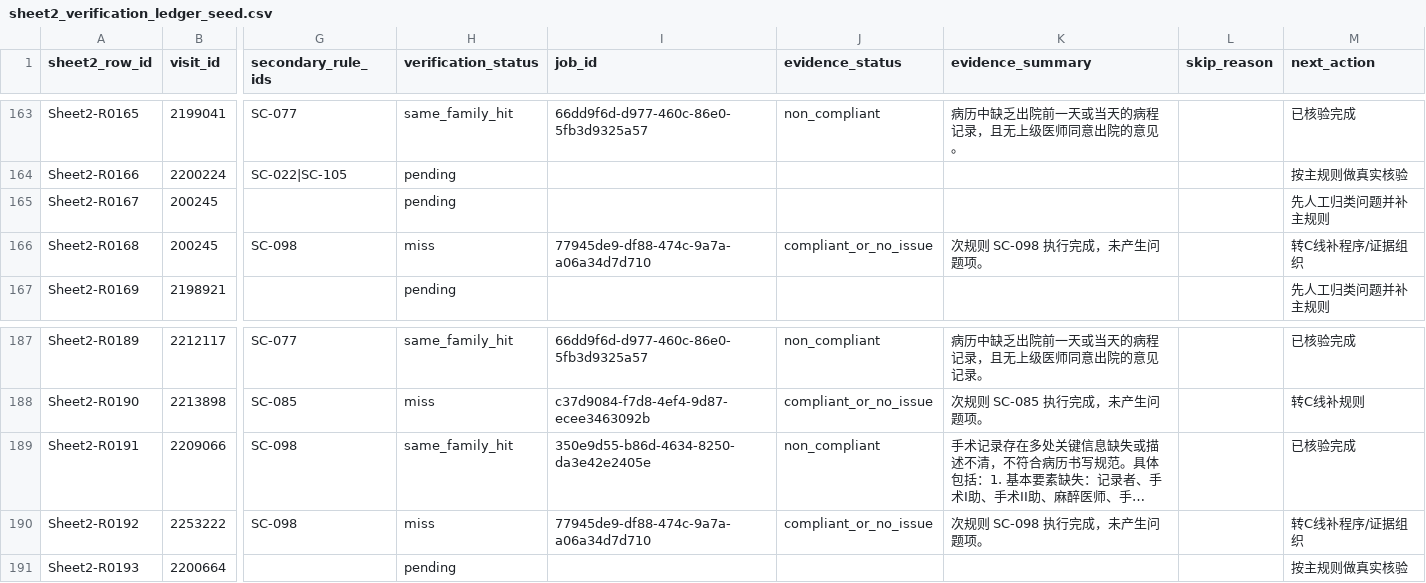
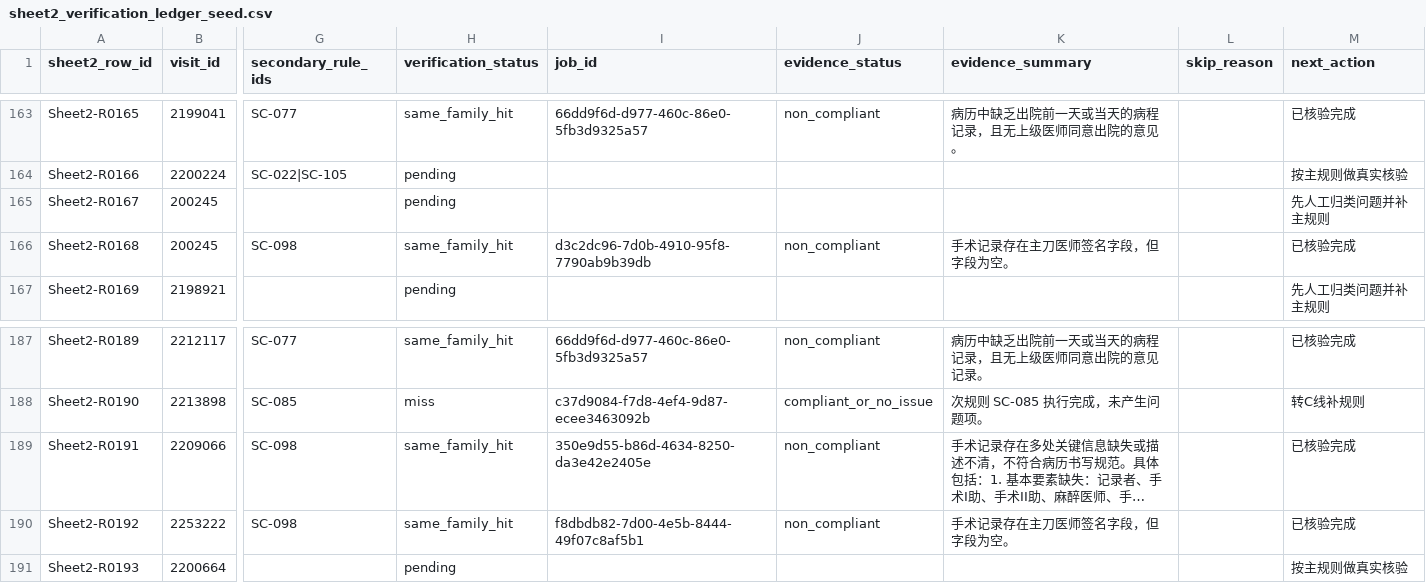
Before and after one commit to softjazzz/combined, a CSV file: apps/medqc-web/docs/0418/QC/sheet2_verification_ledger_seed.csv, drawn as a sheet; only a part is shown, gaps mark what is left out; long unchanged cells end in …; the diff names each change by its address in the sheet, - before the commit and + after, or states it on an @@ line.

```diff
--- a/apps/medqc-web/docs/0418/QC/sheet2_verification_ledger_seed.csv
+++ b/apps/medqc-web/docs/0418/QC/sheet2_verification_ledger_seed.csv
-H166 (verification_status): miss
+H166 (verification_status): same_family_hit
-I166 (job_id): 77945de9-df88-474c-9a7a-a06a34d7d710
+I166 (job_id): d3c2dc96-7d0b-4910-95f8-7790ab9b39db
-J166 (evidence_status): compliant_or_no_issue
+J166 (evidence_status): non_compliant
-K166 (evidence_summary): 次规则 SC-098 执行完成，未产生问题项。
+K166 (evidence_summary): 手术记录存在主刀医师签名字段，但字段为空。
-M166 (next_action): 转C线补程序/证据组织
+M166 (next_action): 已核验完成
-H190 (verification_status): miss
+H190 (verification_status): same_family_hit
-I190 (job_id): 77945de9-df88-474c-9a7a-a06a34d7d710
+I190 (job_id): f8dbdb82-7d00-4e5b-8444-49f07c8af5b1
-J190 (evidence_status): compliant_or_no_issue
+J190 (evidence_status): non_compliant
-K190 (evidence_summary): 次规则 SC-098 执行完成，未产生问题项。
+K190 (evidence_summary): 手术记录存在主刀医师签名字段，但字段为空。
-M190 (next_action): 转C线补程序/证据组织
+M190 (next_action): 已核验完成
```
Also changed, not shown: apps/medqc-web/docs/0418/QC/sheet2_semantic_family_closure_summary.csv, 12 other files.
